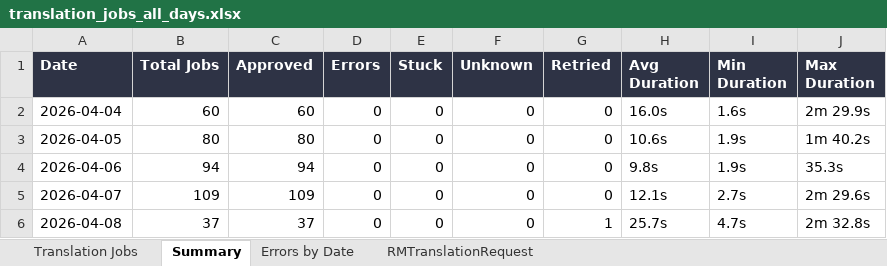
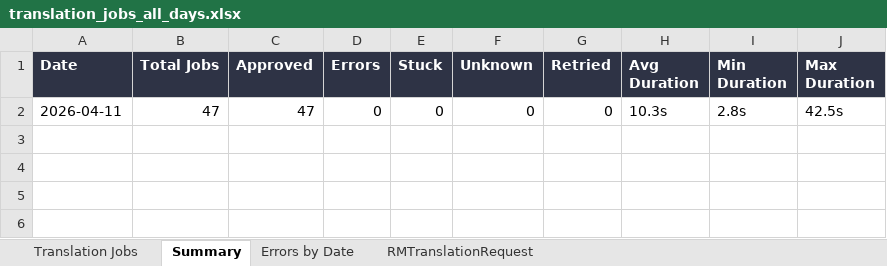
Before and after one commit to adeporra/rm-translation-reports, an Excel workbook: translation_jobs_all_days.xlsx, sheet Summary, drawn as a sheet; values as stored, in another font and other column widths than the file's, no borders; removed rows and columns are numbered as before the commit, all else as after; the diff names each change by its address in the sheet, - before the commit and + after, or states it on an @@ line.

```diff
--- a/translation_jobs_all_days.xlsx (sheet Summary)
+++ b/translation_jobs_all_days.xlsx (sheet Summary)
-row 2: 2026-04-04 | 60 | 60 | 0 | 0 | 0 | 0 | 16.0s | 1.6s | 2m 29.9s
-A2 (Date): 2026-04-05
+A2 (Date): 2026-04-11
-B2 (Total Jobs): 80
+B2 (Total Jobs): 47
-C2 (Approved): 80
+C2 (Approved): 47
-H2 (Avg Duration): 10.6s
+H2 (Avg Duration): 10.3s
-I2 (Min Duration): 1.9s
+I2 (Min Duration): 2.8s
-J2 (Max Duration): 1m 40.2s
+J2 (Max Duration): 42.5s
-row 4: 2026-04-06 | 94 | 94 | 0 | 0 | 0 | 0 | 9.8s | 1.9s | 35.3s
-row 5: 2026-04-07 | 109 | 109 | 0 | 0 | 0 | 0 | 12.1s | 2.7s | 2m 29.6s
-row 6: 2026-04-08 | 37 | 37 | 0 | 0 | 0 | 1 | 25.7s | 4.7s | 2m 32.8s
```
Also changed, not shown: sheet Translation Jobs, sheet RMTranslationRequest, sheet Errors by Date, 10 other files.
